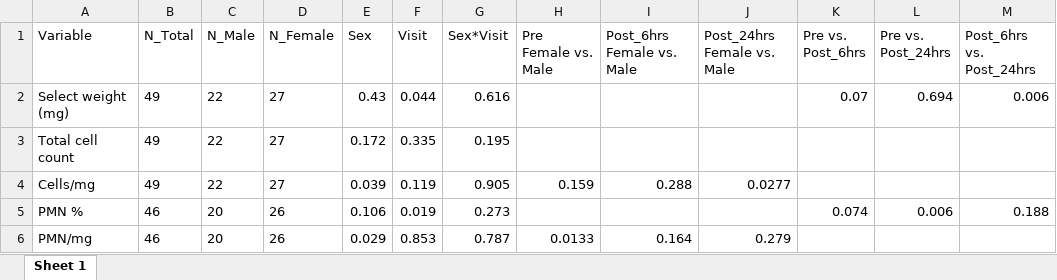
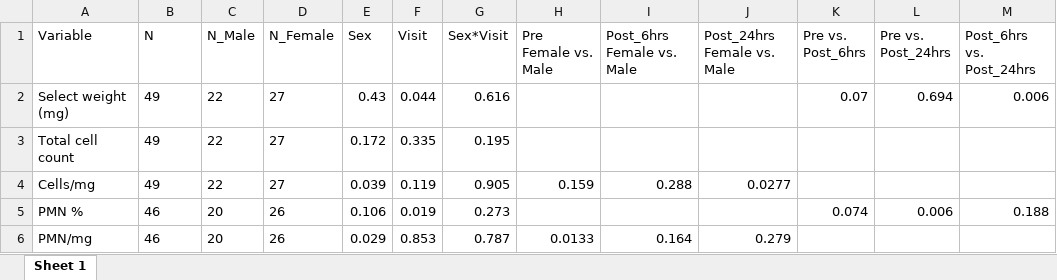
Before and after one commit to UNC-CEMALB/Exploratory-analysis-of-the-impact-of-sex-on-sputum-proteomic-response-to-inhaled-wood-smoke-in-huma, an Excel workbook: 3_OutputTables/SupplementalTableS2_SputumCellsAndCytokines_AggregateANOVAResults.xlsx, sheet Sheet 1, drawn as a sheet; only a part is shown; values as stored, in another font and other column widths than the file's, no borders; the diff names each change by its address in the sheet, - before the commit and + after, or states it on an @@ line.

```diff
--- a/3_OutputTables/SupplementalTableS2_SputumCellsAndCytokines_AggregateANOVAResults.xlsx (sheet Sheet 1)
+++ b/3_OutputTables/SupplementalTableS2_SputumCellsAndCytokines_AggregateANOVAResults.xlsx (sheet Sheet 1)
-B1: N_Total
+B1: N
```
Also changed, not shown: 3_OutputTables/SupplementalTableS1_SputumCellsAndCytokines_SummaryStats.xlsx, 3_OutputTables/SupplementalTableS3_SputumCellsAndCytokines_StratifiedBySexResults.xlsx.
